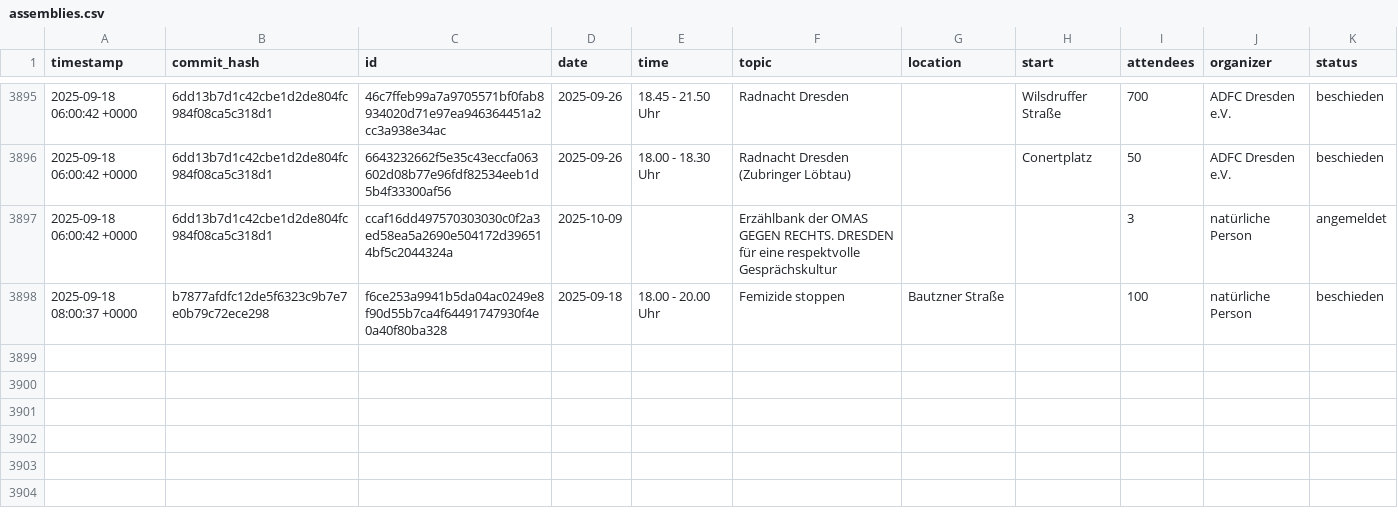
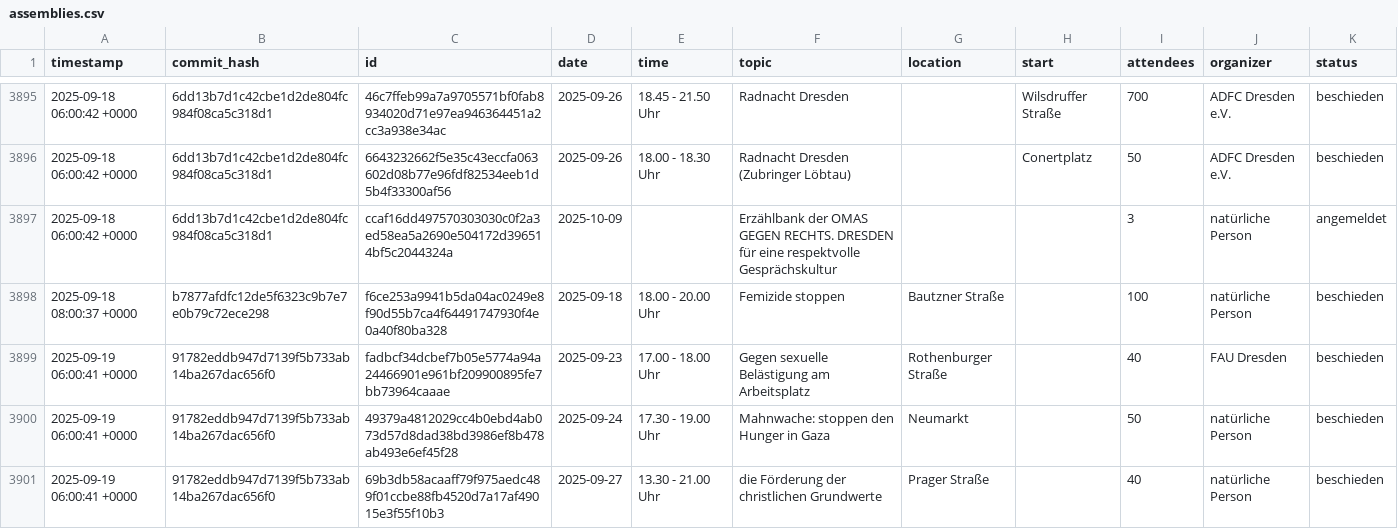
Before and after one commit to kiliankoe/versammlungen-in-dresden, a CSV file: assemblies.csv, drawn as a sheet; only a part is shown, gaps mark what is left out; the diff names each change by its address in the sheet, - before the commit and + after, or states it on an @@ line.

```diff
--- a/assemblies.csv
+++ b/assemblies.csv
+row 3899: 2025-09-19 06:00:41 +0000 | 91782eddb947d7139f5b733ab14ba267dac656f0 | fadbcf34dcbef7b05e5774a94a24466901e961bf209900895fe7bb73964caaae | 2025-09-23 | 17.00 - 18.00 Uhr | Gegen sexuelle Belästigung am Arbeitsplatz | Rothenburger Straße |  | 40 | FAU Dresden | beschieden
+row 3900: 2025-09-19 06:00:41 +0000 | 91782eddb947d7139f5b733ab14ba267dac656f0 | 49379a4812029cc4b0ebd4ab073d57d8dad38bd3986ef8b478ab493e6ef45f28 | 2025-09-24 | 17.30 - 19.00 Uhr | Mahnwache: stoppen den Hunger in Gaza | Neumarkt |  | 50 | natürliche Person | beschieden
+row 3901: 2025-09-19 06:00:41 +0000 | 91782eddb947d7139f5b733ab14ba267dac656f0 | 69b3db58acaaff79f975aedc489f01ccbe88fb4520d7a17af49015e3f55f10b3 | 2025-09-27 | 13.30 - 21.00 Uhr | die Förderung der christlichen Grundwerte | Prager Straße |  | 40 | natürliche Person | beschieden
```
